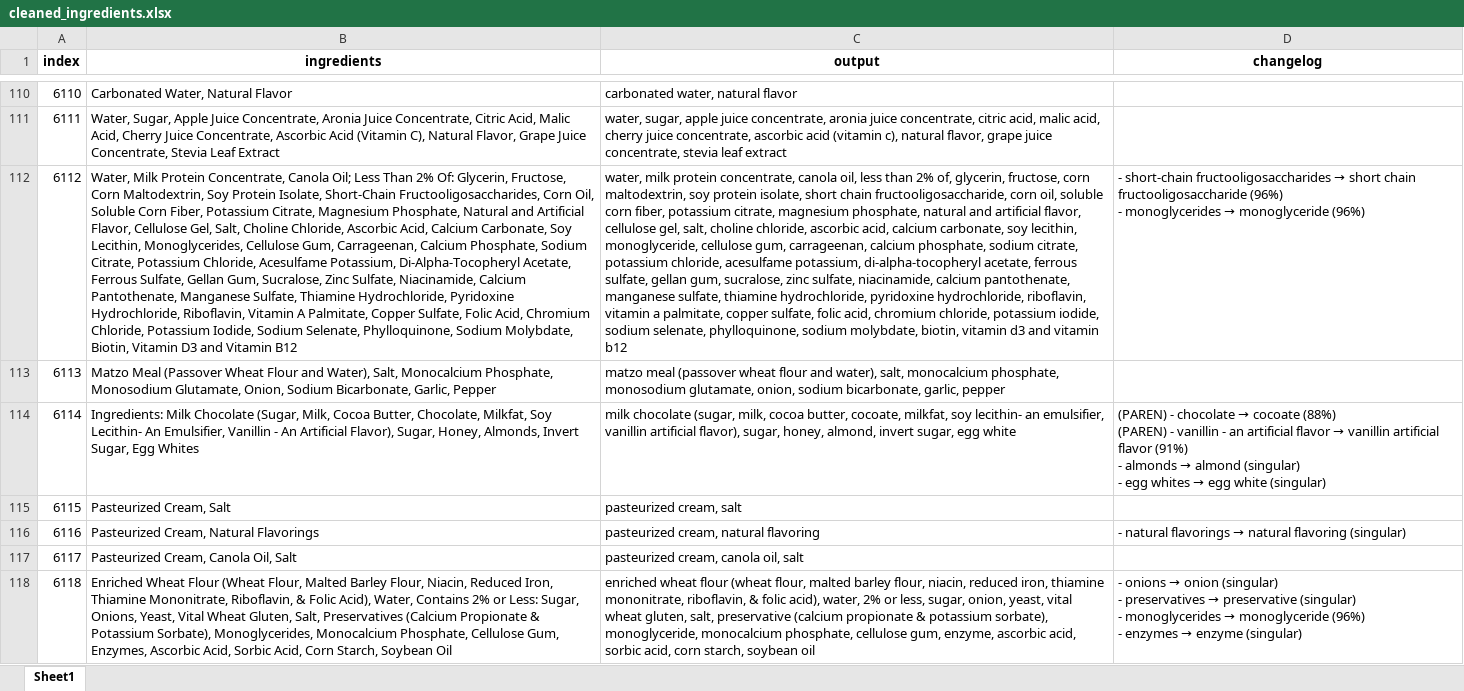
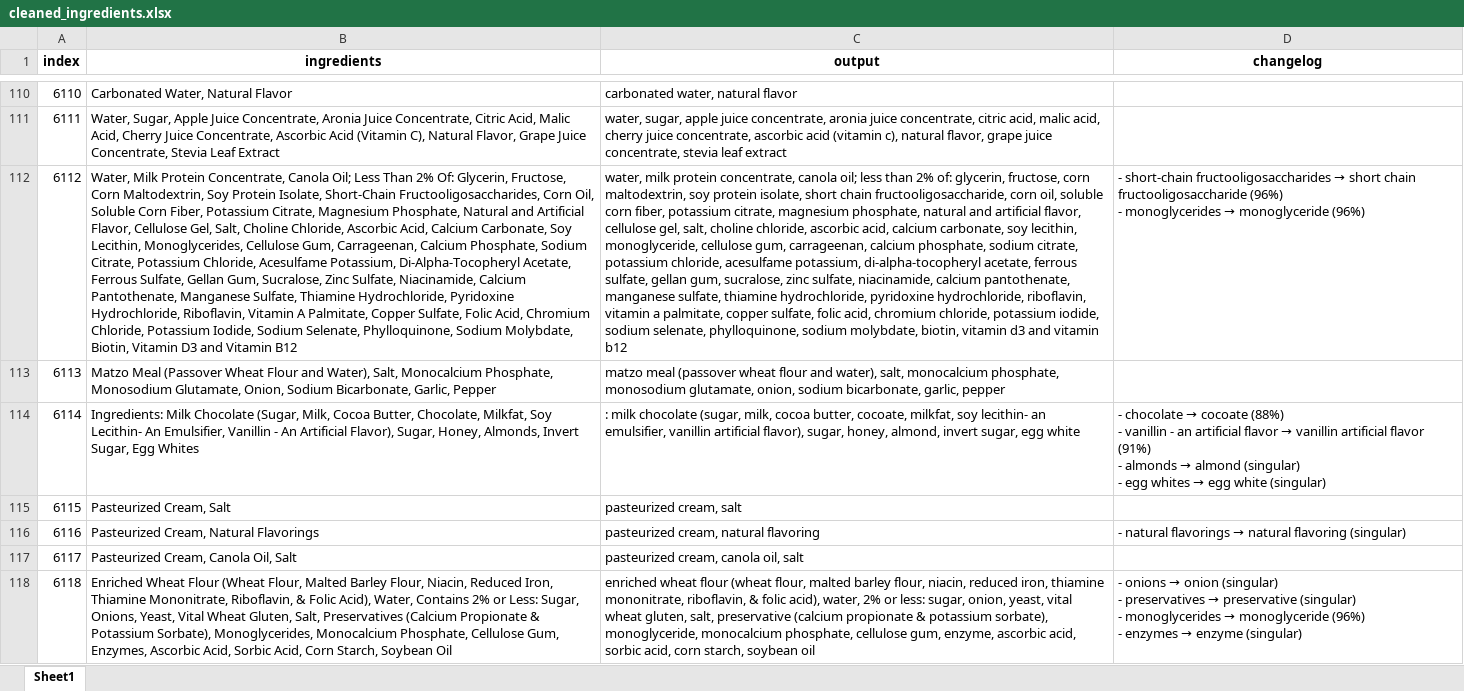
Before and after one commit to plutone777/Ingredient-Cleaning, an Excel workbook: cleaned_ingredients.xlsx, sheet Sheet1, drawn as a sheet; only a part is shown, gaps mark what is left out; values as stored, in another font and other column widths than the file's, no borders; ↵ is a line break in a cell; the diff covers the shown part only; the diff names each change by its address in the sheet, - before the commit and + after, or states it on an @@ line.

Commit message:
Fixed parentheses logic

```diff
--- a/cleaned_ingredients.xlsx (sheet Sheet1)
+++ b/cleaned_ingredients.xlsx (sheet Sheet1)
-C112 (output): …concentrate, canola oil, less than 2% of, glycerin, fructose,…
+C112 (output): …concentrate, canola oil; less than 2% of: glycerin, fructose,…
-C114 (output): milk chocolate…
+C114 (output): : milk chocolate…
@@ D114 (changelog): (PAREN) - chocolate → cocoate (88%) ↵ (PAREN) - vanillin… → - chocolate → cocoate (88%) ↵ - vanillin… @@
-C118 (output): …2% or less, sugar, onion,…
+C118 (output): …2% or less: sugar, onion,…
```
Also changed, not shown: 307 edited cells elsewhere in this sheet, 2 other files.
